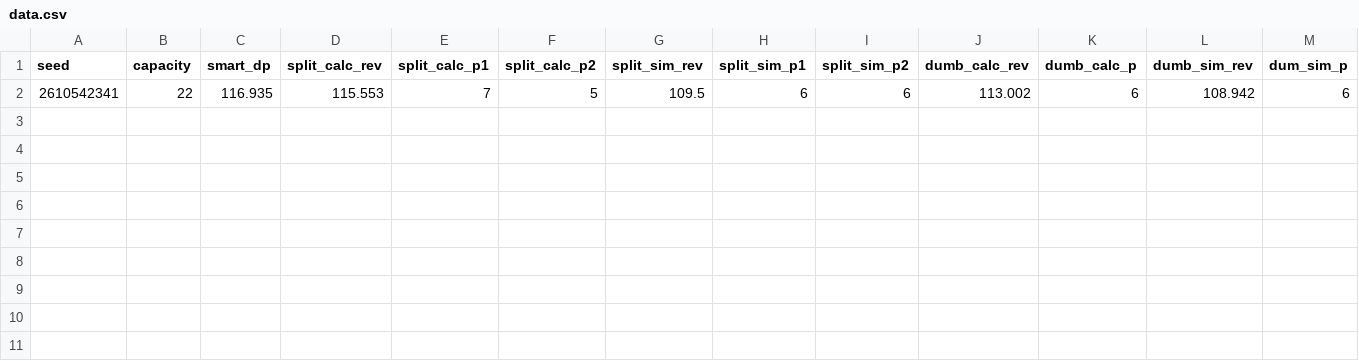
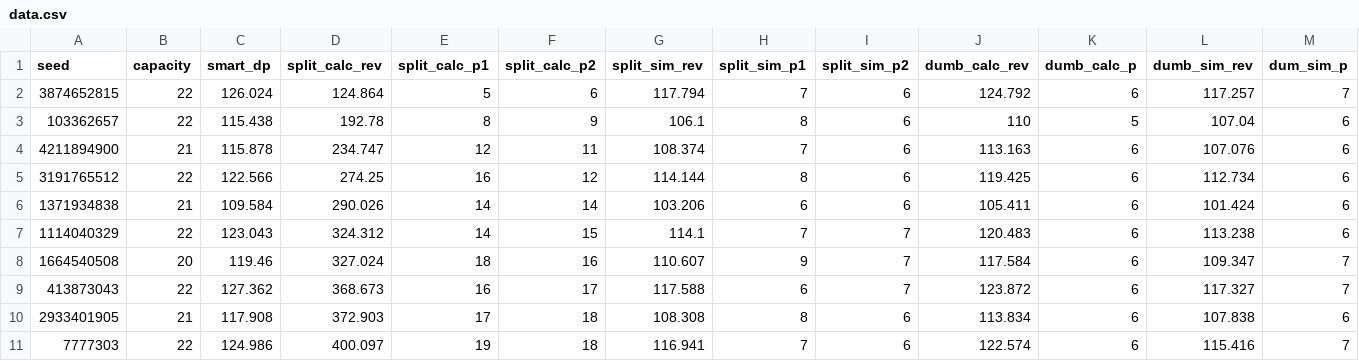
Before and after one commit to NathanCTai/research, a CSV file: week3/data.csv, drawn as a sheet.

Commit message:
checking got the same results as week2

```diff
--- a/week3/data.csv
+++ b/week3/data.csv
@@ -1,2 +1,11 @@
 seed,capacity,smart_dp,split_calc_rev,split_calc_p1,split_calc_p2,split_sim_rev,split_sim_p1,split_sim_p2,dumb_calc_rev,dumb_calc_p,dumb_sim_rev,dum_sim_p
-2610542341,22,116.935,115.553,7,5,109.5,6,6,113.002,6,108.942,6
+3874652815,22,126.024,124.864,5,6,117.794,7,6,124.792,6,117.257,7
+103362657,22,115.438,192.78,8,9,106.1,8,6,110,5,107.04,6
+4211894900,21,115.878,234.747,12,11,108.374,7,6,113.163,6,107.076,6
+3191765512,22,122.566,274.25,16,12,114.144,8,6,119.425,6,112.734,6
+1371934838,21,109.584,290.026,14,14,103.206,6,6,105.411,6,101.424,6
+1114040329,22,123.043,324.312,14,15,114.1,7,7,120.483,6,113.238,6
+1664540508,20,119.46,327.024,18,16,110.607,9,7,117.584,6,109.347,7
+413873043,22,127.362,368.673,16,17,117.588,6,7,123.872,6,117.327,7
+2933401905,21,117.908,372.903,17,18,108.308,8,6,113.834,6,107.838,6
+7777303,22,124.986,400.097,19,18,116.941,7,6,122.574,6,115.416,7
```
Also changed, not shown: 3 other files.
